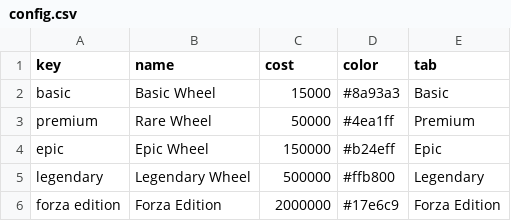
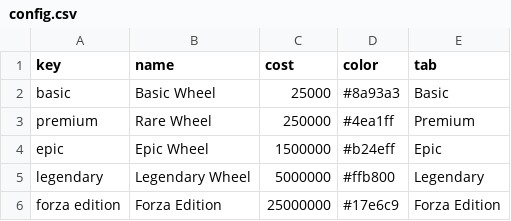
Before and after one commit to LawrenceParker/byLawrence, a CSV file: fh-wheel/data/config.csv, drawn as a sheet.

Commit message:
Update config.csv

```diff
--- a/fh-wheel/data/config.csv
+++ b/fh-wheel/data/config.csv
@@ -1,6 +1,6 @@
 key,name,cost,color,tab
-basic,Basic Wheel,15000,#8a93a3,Basic
-premium,Rare Wheel,50000,#4ea1ff,Premium
-epic,Epic Wheel,150000,#b24eff,Epic
-legendary,Legendary Wheel,500000,#ffb800,Legendary
-forza edition,Forza Edition,2000000,#17e6c9,Forza Edition
+basic,Basic Wheel,25000,#8a93a3,Basic
+premium,Rare Wheel,250000,#4ea1ff,Premium
+epic,Epic Wheel,1500000,#b24eff,Epic
+legendary,Legendary Wheel,5000000,#ffb800,Legendary
+forza edition,Forza Edition,25000000,#17e6c9,Forza Edition
```
